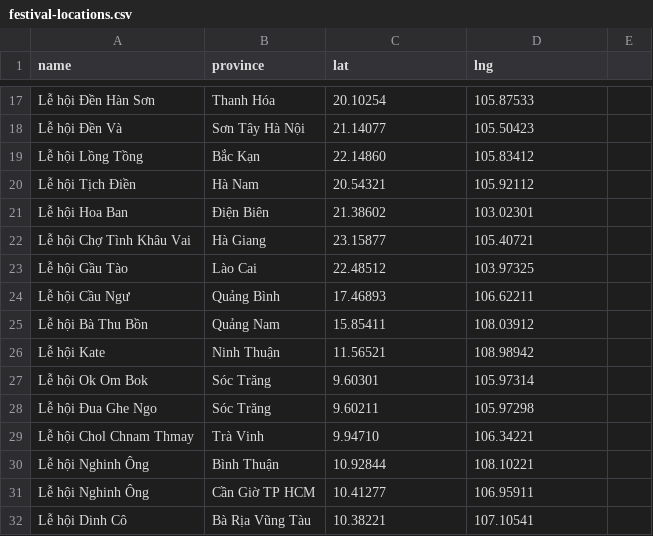
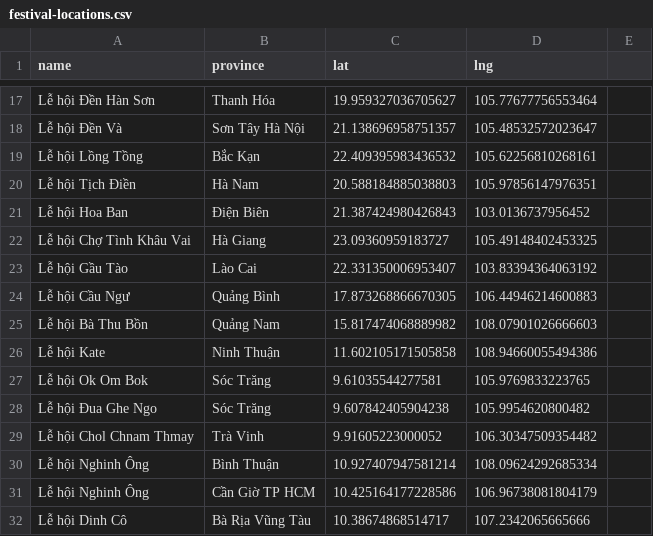
Before and after one commit to huando712/BanDoSoleHoiVaVanHoaVietNam, a CSV file: festival-locations.csv, drawn as a sheet; only a part is shown, gaps mark what is left out; the diff covers the shown part only; the diff names each change by its address in the sheet, - before the commit and + after, or states it on an @@ line.

```diff
--- a/festival-locations.csv
+++ b/festival-locations.csv
-C17 (lat): 20.10254
+C17 (lat): 19.959327036705627
-D17 (lng): 105.87533
+D17 (lng): 105.77677756553464
-C18 (lat): 21.14077
+C18 (lat): 21.138696958751357
-D18 (lng): 105.50423
+D18 (lng): 105.48532572023647
-C19 (lat): 22.14860
+C19 (lat): 22.409395983436532
-D19 (lng): 105.83412
+D19 (lng): 105.62256810268161
-C20 (lat): 20.54321
+C20 (lat): 20.588184885038803
-D20 (lng): 105.92112
+D20 (lng): 105.97856147976351
-C21 (lat): 21.38602
+C21 (lat): 21.387424980426843
-D21 (lng): 103.02301
+D21 (lng): 103.0136737956452
-C22 (lat): 23.15877
+C22 (lat): 23.09360959183727
-D22 (lng): 105.40721
+D22 (lng): 105.49148402453325
-C23 (lat): 22.48512
+C23 (lat): 22.331350006953407
-D23 (lng): 103.97325
+D23 (lng): 103.83394364063192
-C24 (lat): 17.46893
+C24 (lat): 17.873268866670305
-D24 (lng): 106.62211
+D24 (lng): 106.44946214600883
-C25 (lat): 15.85411
+C25 (lat): 15.817474068889982
-D25 (lng): 108.03912
+D25 (lng): 108.07901026666603
-C26 (lat): 11.56521
+C26 (lat): 11.602105171505858
-D26 (lng): 108.98942
+D26 (lng): 108.94660055494386
-C27 (lat): 9.60301
+C27 (lat): 9.61035544277581
-D27 (lng): 105.97314
+D27 (lng): 105.9769833223765
-C28 (lat): 9.60211
+C28 (lat): 9.607842405904238
-D28 (lng): 105.97298
+D28 (lng): 105.9954620800482
-C29 (lat): 9.94710
+C29 (lat): 9.91605223000052
-D29 (lng): 106.34221
+D29 (lng): 106.30347509354482
-C30 (lat): 10.92844
+C30 (lat): 10.927407947581214
-D30 (lng): 108.10221
+D30 (lng): 108.09624292685334
-C31 (lat): 10.41277
+C31 (lat): 10.425164177228586
-D31 (lng): 106.95911
+D31 (lng): 106.96738081804179
-C32 (lat): 10.38221
+C32 (lat): 10.38674868514717
-D32 (lng): 107.10541
+D32 (lng): 107.2342065665666
```
Also changed, not shown: 161 edited cells elsewhere in this file, 2 other files.
